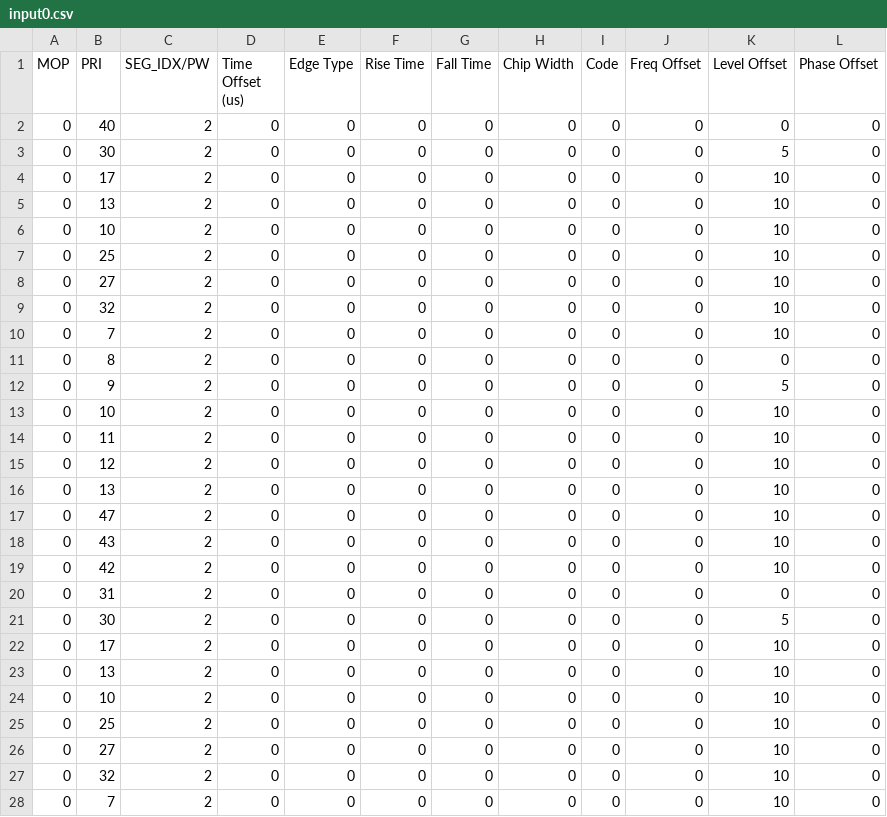
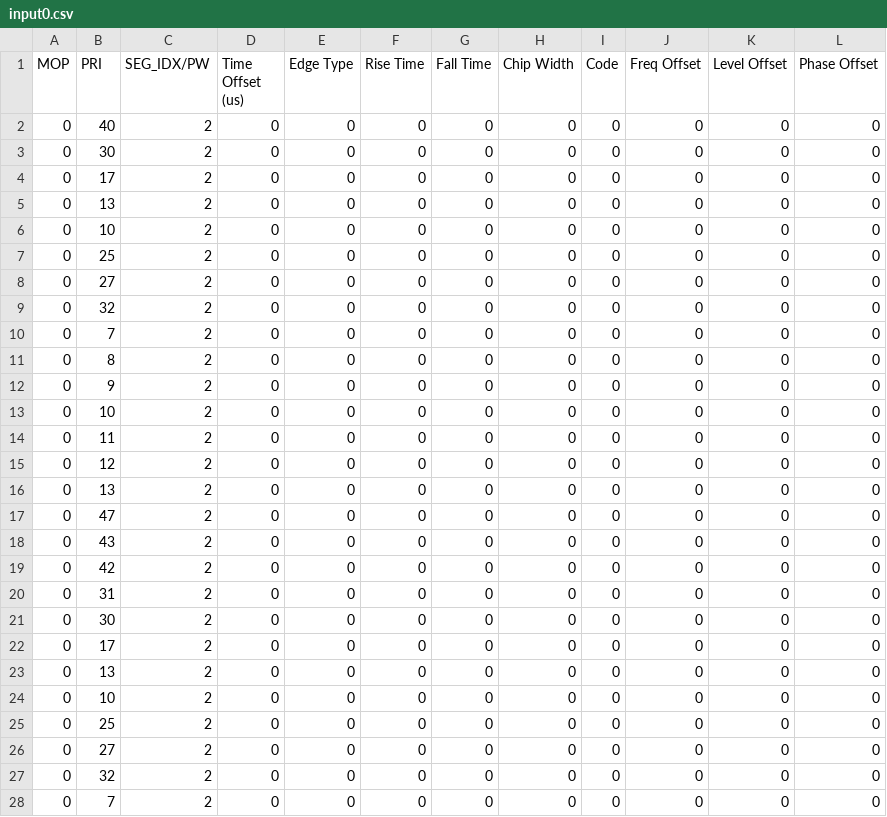
Before and after one commit to ddhemecourt/ew_streaming, a CSV file: Linux_System_RT/input0.csv, drawn as a sheet.

Commit message:
fixed minor bugs in time mask code and cyclic main

```diff
--- a/Linux_System_RT/input0.csv
+++ b/Linux_System_RT/input0.csv
@@ -2,27 +2,27 @@ MOP,PRI,SEG_IDX/PW,Time Offset (us),Edge Type,Rise Time ,Fall Time,Chip Width,Co
 0,40,2,0,0,0,0,0,0,0,0,0
-0,30,2,0,0,0,0,0,0,0,5,0
-0,17,2,0,0,0,0,0,0,0,10,0
-0,13,2,0,0,0,0,0,0,0,10,0
-0,10,2,0,0,0,0,0,0,0,10,0
-0,25,2,0,0,0,0,0,0,0,10,0
-0,27,2,0,0,0,0,0,0,0,10,0
-0,32,2,0,0,0,0,0,0,0,10,0
-0,7,2,0,0,0,0,0,0,0,10,0
+0,30,2,0,0,0,0,0,0,0,0,0
+0,17,2,0,0,0,0,0,0,0,0,0
+0,13,2,0,0,0,0,0,0,0,0,0
+0,10,2,0,0,0,0,0,0,0,0,0
+0,25,2,0,0,0,0,0,0,0,0,0
+0,27,2,0,0,0,0,0,0,0,0,0
+0,32,2,0,0,0,0,0,0,0,0,0
+0,7,2,0,0,0,0,0,0,0,0,0
 0,8,2,0,0,0,0,0,0,0,0,0
-0,9,2,0,0,0,0,0,0,0,5,0
-0,10,2,0,0,0,0,0,0,0,10,0
-0,11,2,0,0,0,0,0,0,0,10,0
-0,12,2,0,0,0,0,0,0,0,10,0
-0,13,2,0,0,0,0,0,0,0,10,0
-0,47,2,0,0,0,0,0,0,0,10,0
-0,43,2,0,0,0,0,0,0,0,10,0
-0,42,2,0,0,0,0,0,0,0,10,0
+0,9,2,0,0,0,0,0,0,0,0,0
+0,10,2,0,0,0,0,0,0,0,0,0
+0,11,2,0,0,0,0,0,0,0,0,0
+0,12,2,0,0,0,0,0,0,0,0,0
+0,13,2,0,0,0,0,0,0,0,0,0
+0,47,2,0,0,0,0,0,0,0,0,0
+0,43,2,0,0,0,0,0,0,0,0,0
+0,42,2,0,0,0,0,0,0,0,0,0
 0,31,2,0,0,0,0,0,0,0,0,0
-0,30,2,0,0,0,0,0,0,0,5,0
-0,17,2,0,0,0,0,0,0,0,10,0
-0,13,2,0,0,0,0,0,0,0,10,0
-0,10,2,0,0,0,0,0,0,0,10,0
-0,25,2,0,0,0,0,0,0,0,10,0
-0,27,2,0,0,0,0,0,0,0,10,0
-0,32,2,0,0,0,0,0,0,0,10,0
-0,7,2,0,0,0,0,0,0,0,10,0
+0,30,2,0,0,0,0,0,0,0,0,0
+0,17,2,0,0,0,0,0,0,0,0,0
+0,13,2,0,0,0,0,0,0,0,0,0
+0,10,2,0,0,0,0,0,0,0,0,0
+0,25,2,0,0,0,0,0,0,0,0,0
+0,27,2,0,0,0,0,0,0,0,0,0
+0,32,2,0,0,0,0,0,0,0,0,0
+0,7,2,0,0,0,0,0,0,0,0,0
```
Also changed, not shown: 2 other files.
